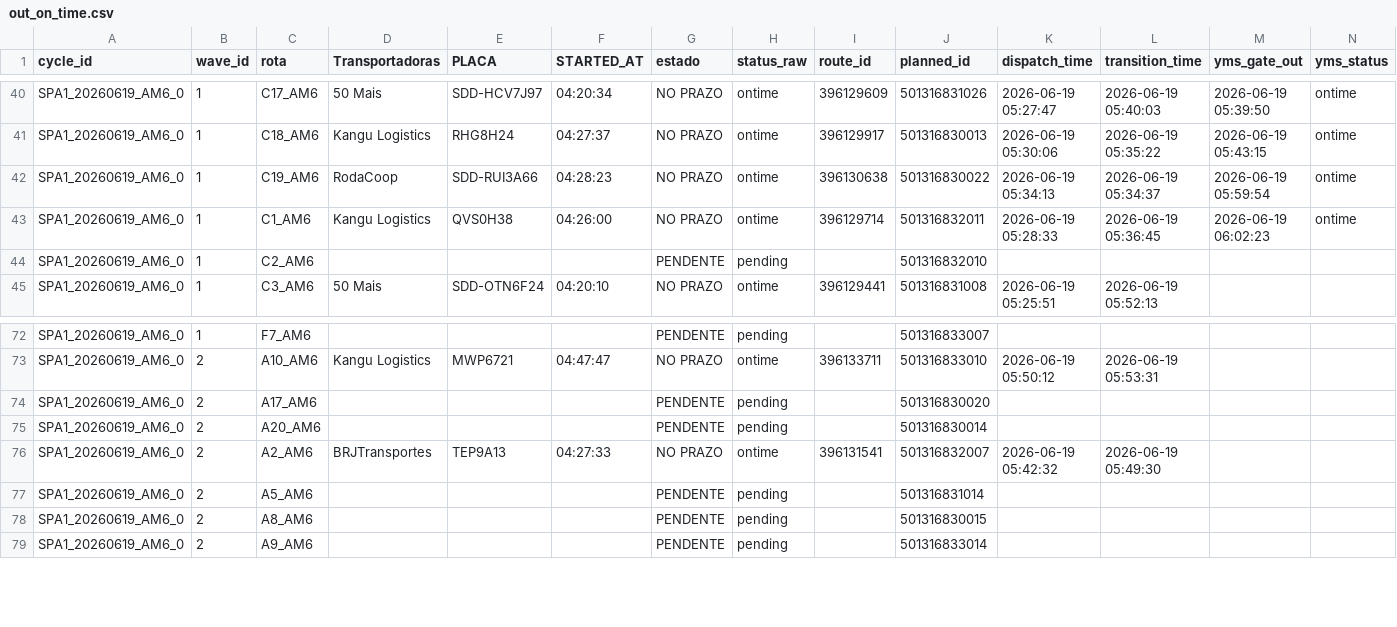
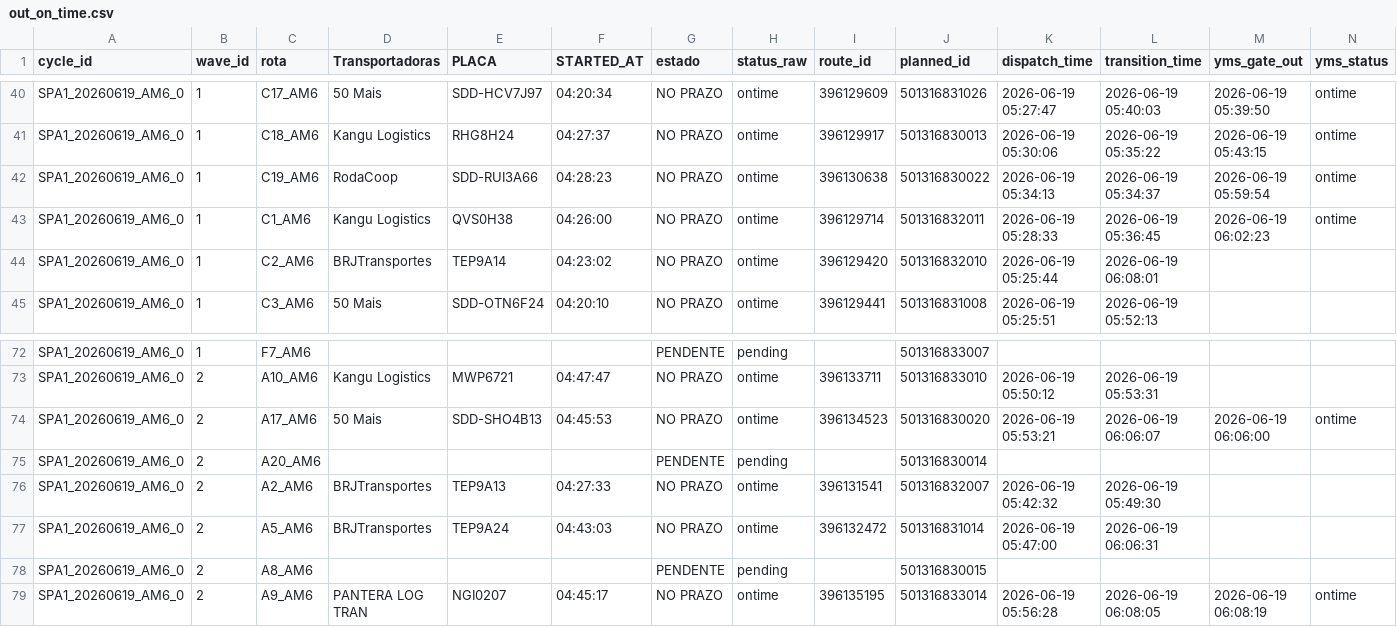
Before and after one commit to Franmoraes01/out-on-time-dashboard, a CSV file: out/out_on_time.csv, drawn as a sheet; only a part is shown, gaps mark what is left out; the diff covers the shown part only; the diff names each change by its address in the sheet, - before the commit and + after, or states it on an @@ line.

Commit message:
update out_on_time 2026-06-19 06:09:46

```diff
--- a/out/out_on_time.csv
+++ b/out/out_on_time.csv
-D44 (Transportadoras): (empty)
+D44 (Transportadoras): BRJTransportes
-E44 (PLACA): (empty)
+E44 (PLACA): TEP9A14
-F44 (STARTED_AT): (empty)
+F44 (STARTED_AT): 04:23:02
-G44 (estado): PENDENTE
+G44 (estado): NO PRAZO
-H44 (status_raw): pending
+H44 (status_raw): ontime
-I44 (route_id): (empty)
+I44 (route_id): 396129420
-K44 (dispatch_time): (empty)
+K44 (dispatch_time): 2026-06-19 05:25:44
-L44 (transition_time): (empty)
+L44 (transition_time): 2026-06-19 06:08:01
-D74 (Transportadoras): (empty)
+D74 (Transportadoras): 50 Mais
-E74 (PLACA): (empty)
+E74 (PLACA): SDD-SHO4B13
-F74 (STARTED_AT): (empty)
+F74 (STARTED_AT): 04:45:53
-G74 (estado): PENDENTE
+G74 (estado): NO PRAZO
-H74 (status_raw): pending
+H74 (status_raw): ontime
-I74 (route_id): (empty)
+I74 (route_id): 396134523
-K74 (dispatch_time): (empty)
+K74 (dispatch_time): 2026-06-19 05:53:21
-L74 (transition_time): (empty)
+L74 (transition_time): 2026-06-19 06:06:07
-M74 (yms_gate_out): (empty)
+M74 (yms_gate_out): 2026-06-19 06:06:00
-N74 (yms_status): (empty)
+N74 (yms_status): ontime
-D77 (Transportadoras): (empty)
+D77 (Transportadoras): BRJTransportes
-E77 (PLACA): (empty)
+E77 (PLACA): TEP9A24
-F77 (STARTED_AT): (empty)
+F77 (STARTED_AT): 04:43:03
-G77 (estado): PENDENTE
+G77 (estado): NO PRAZO
-H77 (status_raw): pending
+H77 (status_raw): ontime
-I77 (route_id): (empty)
+I77 (route_id): 396132472
-K77 (dispatch_time): (empty)
+K77 (dispatch_time): 2026-06-19 05:47:00
-L77 (transition_time): (empty)
+L77 (transition_time): 2026-06-19 06:06:31
-D79 (Transportadoras): (empty)
+D79 (Transportadoras): PANTERA LOG TRAN
-E79 (PLACA): (empty)
+E79 (PLACA): NGI0207
-F79 (STARTED_AT): (empty)
+F79 (STARTED_AT): 04:45:17
-G79 (estado): PENDENTE
+G79 (estado): NO PRAZO
-H79 (status_raw): pending
+H79 (status_raw): ontime
-I79 (route_id): (empty)
+I79 (route_id): 396135195
-K79 (dispatch_time): (empty)
+K79 (dispatch_time): 2026-06-19 05:56:28
-L79 (transition_time): (empty)
+L79 (transition_time): 2026-06-19 06:08:05
-M79 (yms_gate_out): (empty)
+M79 (yms_gate_out): 2026-06-19 06:08:19
-N79 (yms_status): (empty)
+N79 (yms_status): ontime
```
Also changed, not shown: 53 edited cells elsewhere in this file.
